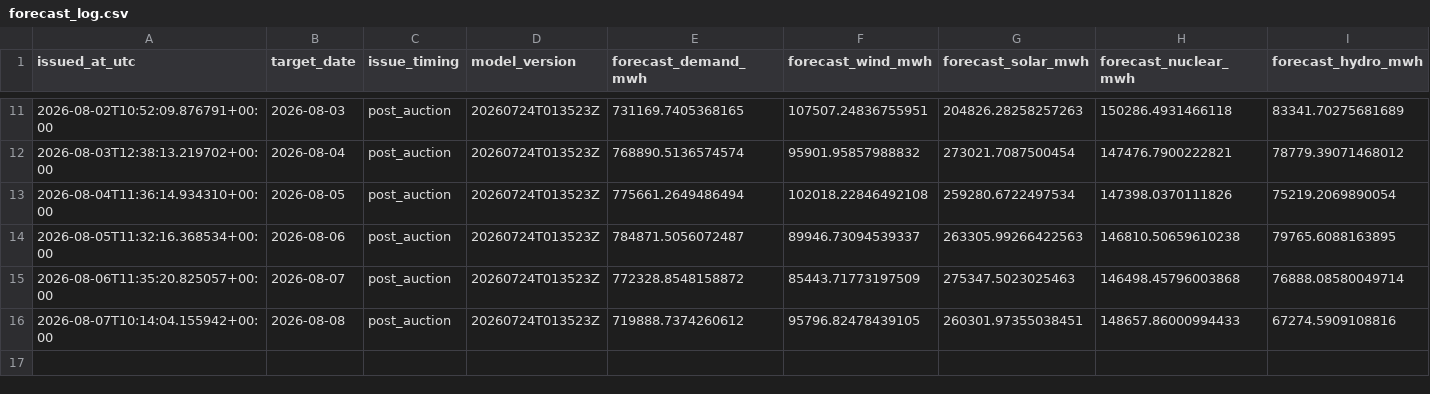
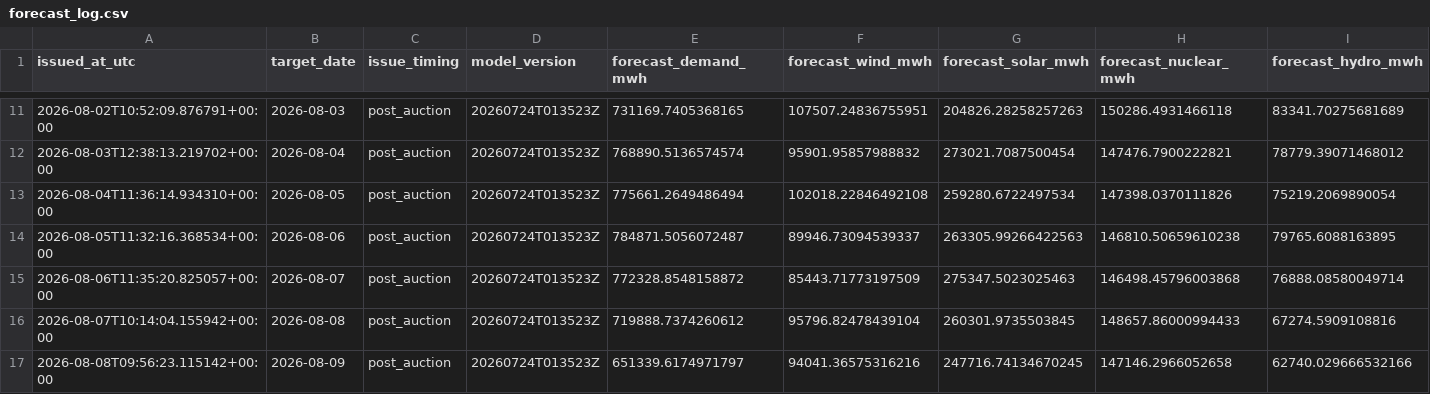
Before and after one commit to Evanssdas/Spain-Market-Platform, a CSV file: logs/forecast_log.csv, drawn as a sheet; only a part is shown, gaps mark what is left out; rows hold the shown columns only; the diff names each change by its address in the sheet, - before the commit and + after, or states it on an @@ line.

```diff
--- a/logs/forecast_log.csv
+++ b/logs/forecast_log.csv
-F16 (forecast_wind_mwh): 95796.82478439105
+F16 (forecast_wind_mwh): 95796.82478439104
-G16 (forecast_solar_mwh): 260301.97355038451
+G16 (forecast_solar_mwh): 260301.9735503845
+row 17: 2026-08-08T09:56:23.115142+00:00 | 2026-08-09 | post_auction | 20260724T013523Z | 651339.6174971797 | 94041.36575316216 | 247716.74134670245 | 147146.2966052658 | 62740.029666532166
```
Also changed, not shown: data/processed/prices_daily.csv, 4 other files.
